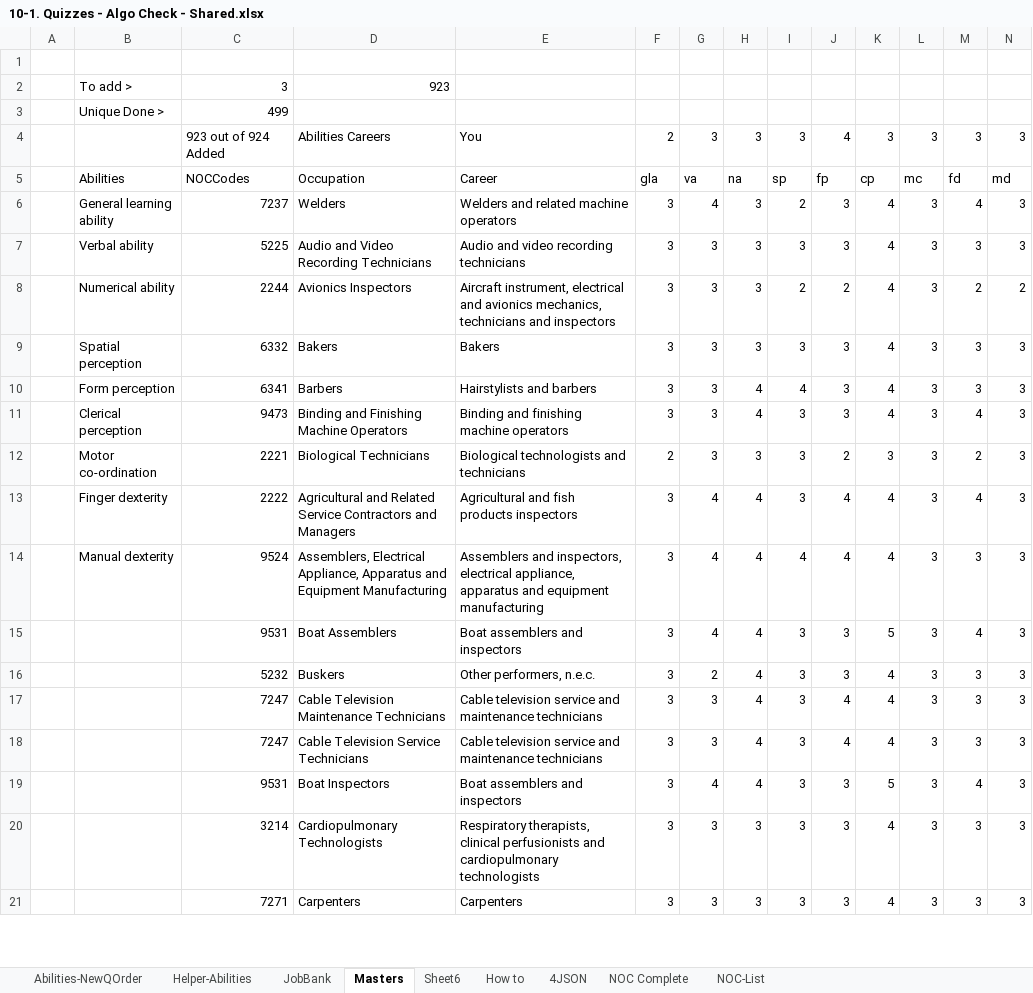
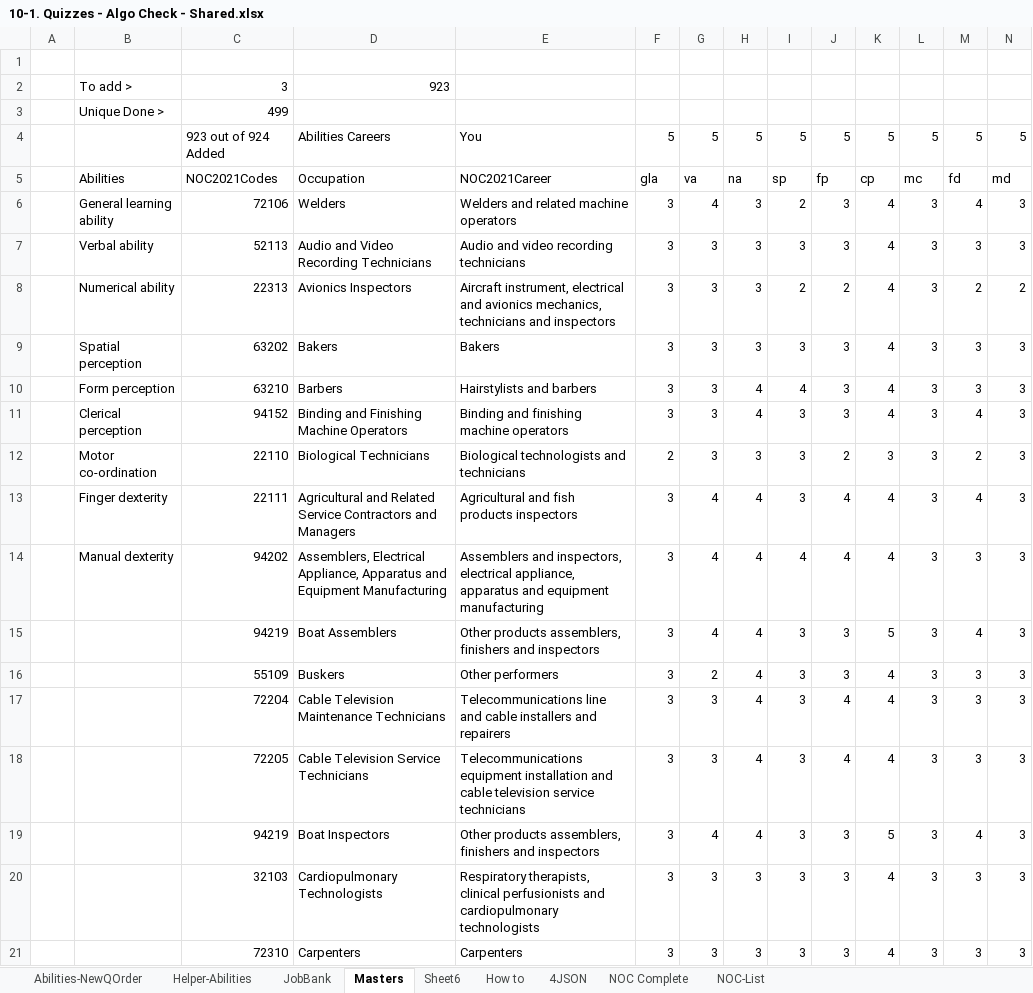
Before and after one commit to bcgov/workbc-ssot, an Excel workbook: migration/data/CDQ/10-1. Quizzes - Algo Check - Shared.xlsx, sheet Masters, drawn as a sheet; only a part is shown; values as stored, in another font and other column widths than the file's, no cell formats; charts and pictures and conditional formats not drawn; the diff covers the shown part only; the diff names each change by its address in the sheet, - before the commit and + after, or states it on an @@ line.

```diff
--- a/migration/data/CDQ/10-1. Quizzes - Algo Check - Shared.xlsx (sheet Masters)
+++ b/migration/data/CDQ/10-1. Quizzes - Algo Check - Shared.xlsx (sheet Masters)
-F4: 2
+F4: 5
-G4: 3
+G4: 5
-H4: 3
+H4: 5
-I4: 3
+I4: 5
-J4: 4
+J4: 5
-K4: 3
+K4: 5
-L4: 3
+L4: 5
-M4: 3
+M4: 5
-N4: 3
+N4: 5
-C5: NOCCodes
+C5: NOC2021Codes
-E5: Career
+E5: NOC2021Career
-C6: 7237
+C6: 72106
-C7: 5225
+C7: 52113
-C8: 2244
+C8: 22313
-C9: 6332
+C9: 63202
-C10: 6341
+C10: 63210
-C11: 9473
+C11: 94152
-C12: 2221
+C12: 22110
-C13: 2222
+C13: 22111
-C14: 9524
+C14: 94202
-C15: 9531
+C15: 94219
-E15: Boat assemblers and inspectors
+E15: Other products assemblers, finishers and inspectors
-C16: 5232
+C16: 55109
-E16: Other performers, n.e.c.
+E16: Other performers
-C17: 7247
+C17: 72204
-E17: Cable television service and maintenance technicians
+E17: Telecommunications line and cable installers and repairers
-C18: 7247
+C18: 72205
-E18: Cable television service and maintenance technicians
+E18: Telecommunications equipment installation and cable television service technicians
-C19: 9531
+C19: 94219
-E19: Boat assemblers and inspectors
+E19: Other products assemblers, finishers and inspectors
-C20: 3214
+C20: 32103
-C21: 7271
+C21: 72310
```
Also changed, not shown: 1136 edited cells elsewhere in this sheet, sheet Helper-Abilities, sheet 4JSON, sheet JobBank, sheet Abilities-NewQOrder, sheet NOC Complete, sheet NOC-List, cell formats, formulas that keep their value, hidden cells, charts or pictures, migration/data/CDQ/10-2. Work Pref Quiz - Algo Check - Shared.xlsx, migration/data/CDQ/10-3. Quizzes - Interests.xlsx.
